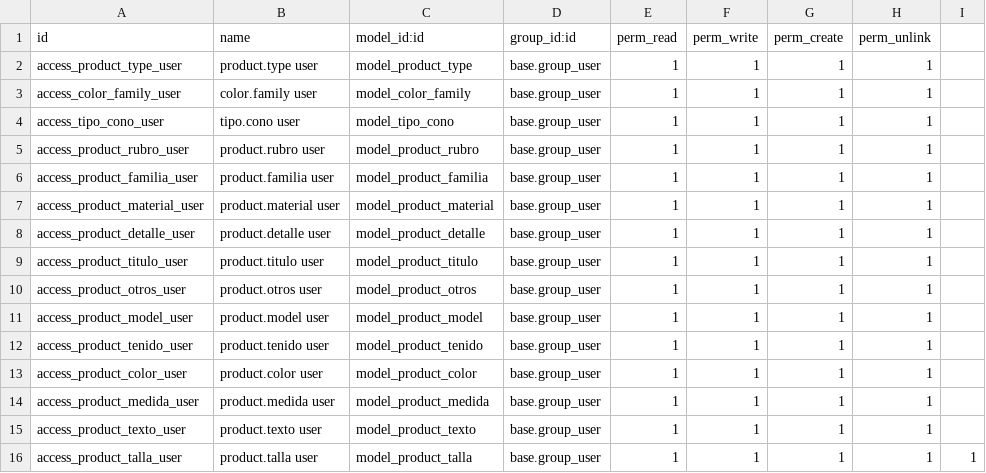
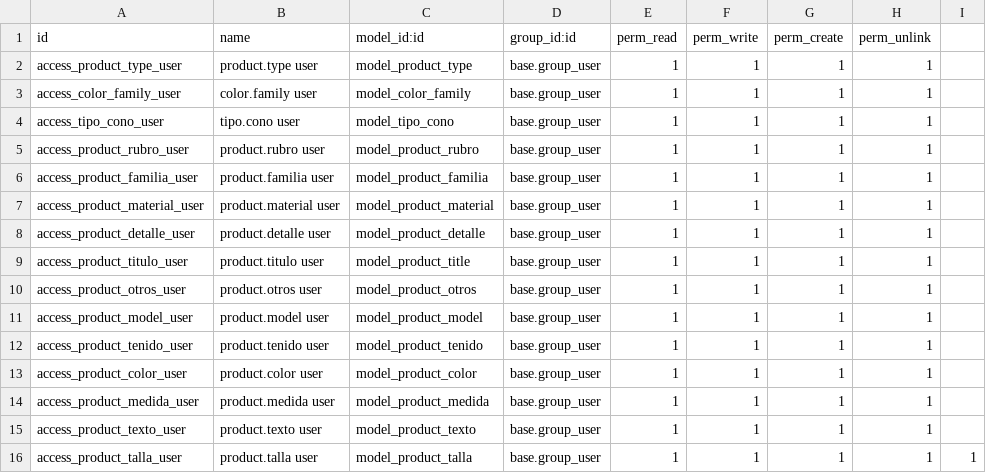
Before and after one commit to proyectosflt/misha-and-puff, a CSV file: flt_stock_extended/security/ir.model.access.csv, drawn as a sheet.

Commit message:
flt_stock_extended: Update access rights for product title model to use correct model identifier

```diff
--- a/flt_stock_extended/security/ir.model.access.csv
+++ b/flt_stock_extended/security/ir.model.access.csv
@@ -8,3 +8,3 @@ access_product_material_user,product.material user,model_product_material,base.g
 access_product_detalle_user,product.detalle user,model_product_detalle,base.group_user,1,1,1,1
-access_product_titulo_user,product.titulo user,model_product_titulo,base.group_user,1,1,1,1
+access_product_titulo_user,product.titulo user,model_product_title,base.group_user,1,1,1,1
 access_product_otros_user,product.otros user,model_product_otros,base.group_user,1,1,1,1
```
